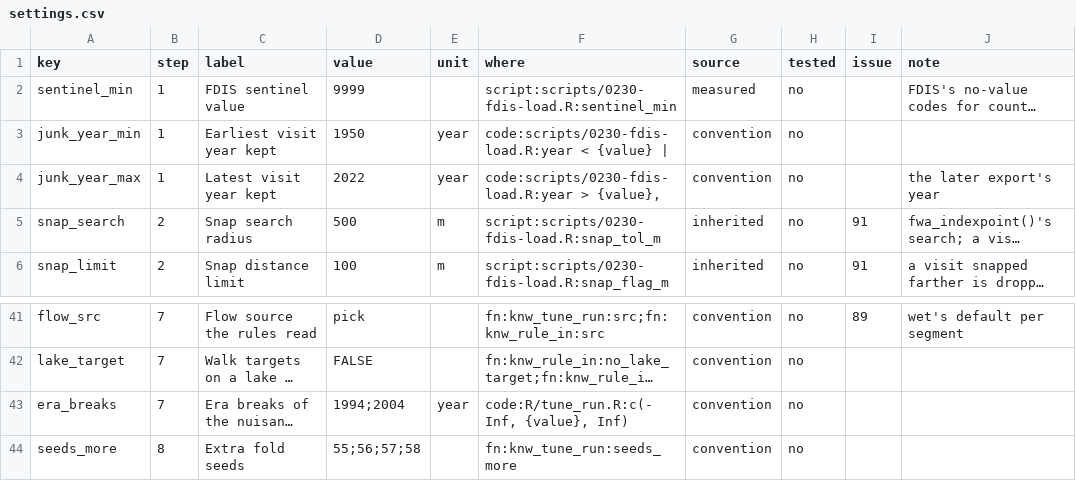
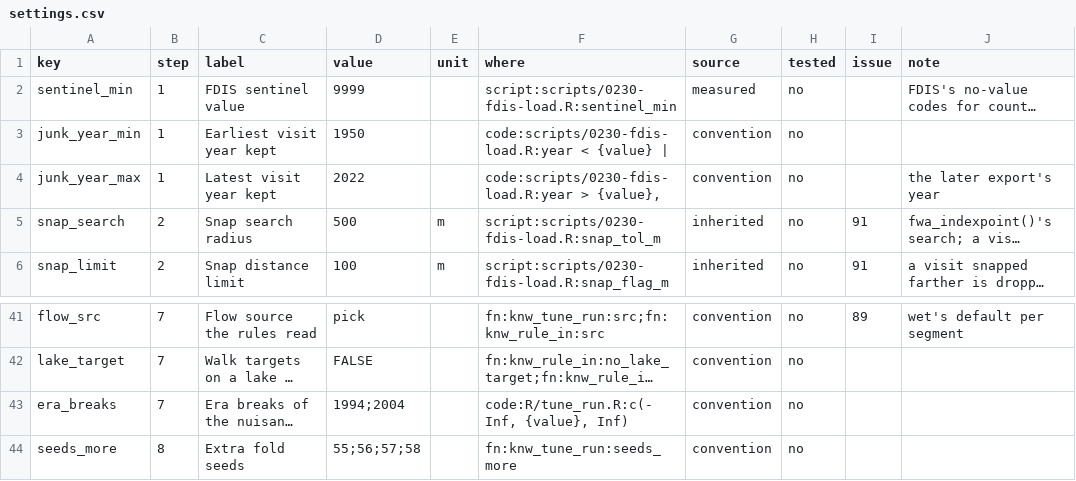
Before and after one commit to NewGraphEnvironment/knowledge, a CSV file: inst/method/settings.csv, drawn as a sheet; only a part is shown, gaps mark what is left out; long unchanged cells end in …; the diff names each change by its address in the sheet, - before the commit and + after, or states it on an @@ line.

```diff
--- a/inst/method/settings.csv
+++ b/inst/method/settings.csv
-E3:E4 (unit): year
+E3:E4 (unit): (empty)
-E43 (unit): year
+E43 (unit): (empty)
```
Also changed, not shown: inst/method/pipeline.csv, 7 other files.
